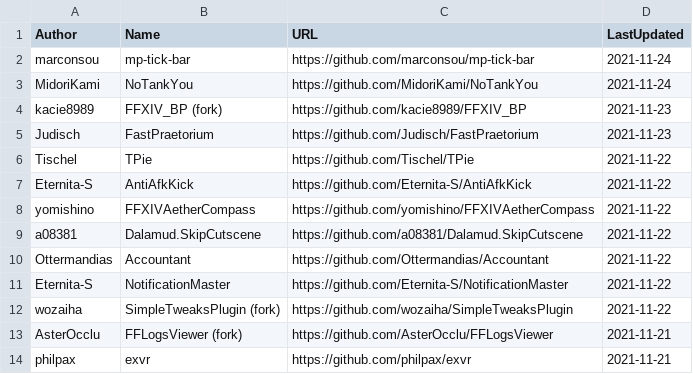
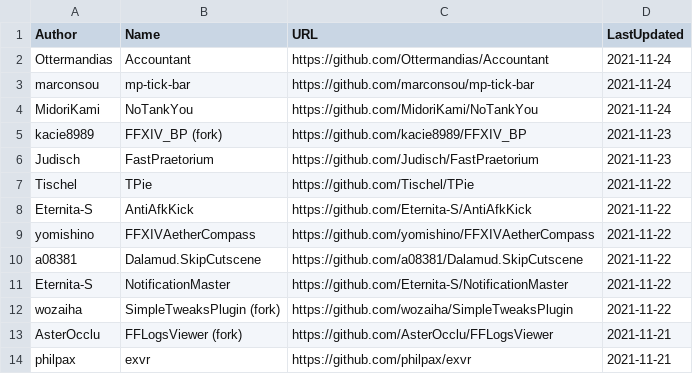
Before and after one commit to kalilistic/xivplugins, a CSV file: docs/_data/repos.csv, drawn as a sheet; only a part is shown; removed rows and columns are numbered as before the commit, all else as after; the diff names each change by its address in the sheet, - before the commit and + after, or states it on an @@ line.

```diff
--- a/docs/_data/repos.csv
+++ b/docs/_data/repos.csv
+row 2: Ottermandias | Accountant | https://github.com/Ottermandias/Accountant | 2021-11-24
-row 10: Ottermandias | Accountant | https://github.com/Ottermandias/Accountant | 2021-11-22
```
